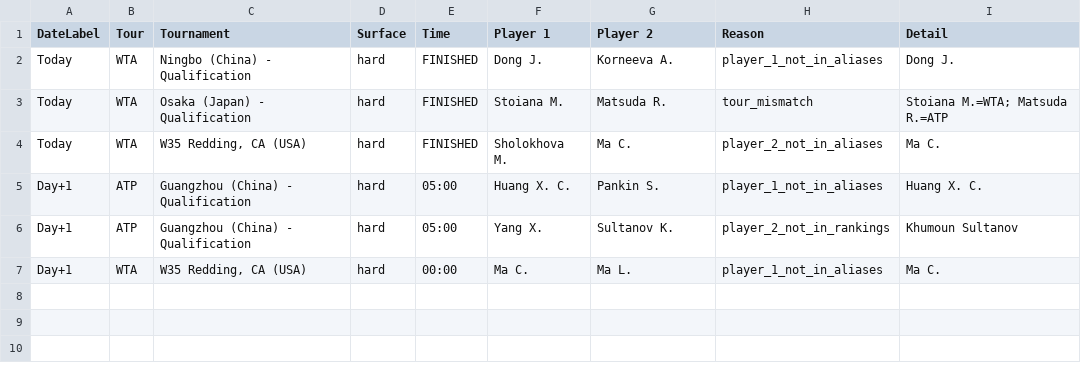
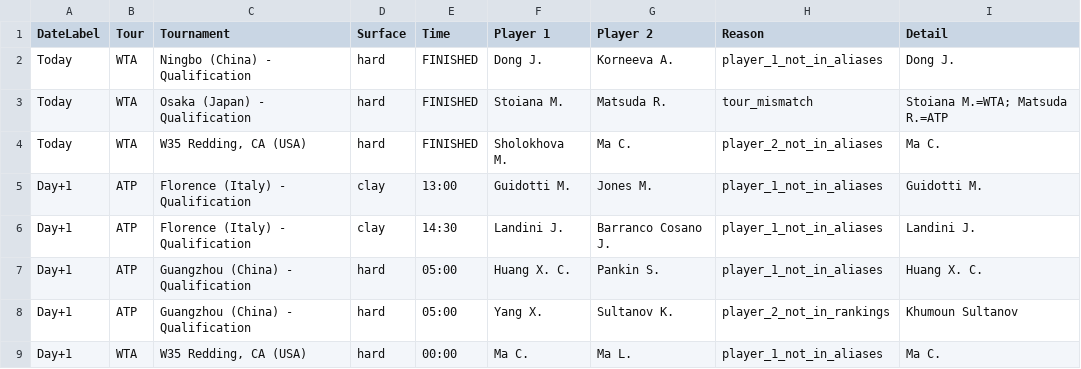
Before and after one commit to rajnakviliam/tennis-surface-elo, a CSV file: skipped_matches.csv, drawn as a sheet.

Commit message:
Update Flashscore data: skipped_matches.csv

```diff
--- a/skipped_matches.csv
+++ b/skipped_matches.csv
@@ -4,2 +4,4 @@ Today;WTA;Osaka (Japan) - Qualification;hard;FINISHED;Stoiana M.;Matsuda R.;tour
 Today;WTA;W35 Redding, CA (USA);hard;FINISHED;Sholokhova M.;Ma C.;player_2_not_in_aliases;Ma C.
+Day+1;ATP;Florence (Italy) - Qualification;clay;13:00;Guidotti M.;Jones M.;player_1_not_in_aliases;Guidotti M.
+Day+1;ATP;Florence (Italy) - Qualification;clay;14:30;Landini J.;Barranco Cosano J.;player_1_not_in_aliases;Landini J.
 Day+1;ATP;Guangzhou (China) - Qualification;hard;05:00;Huang X. C.;Pankin S.;player_1_not_in_aliases;Huang X. C.
```
